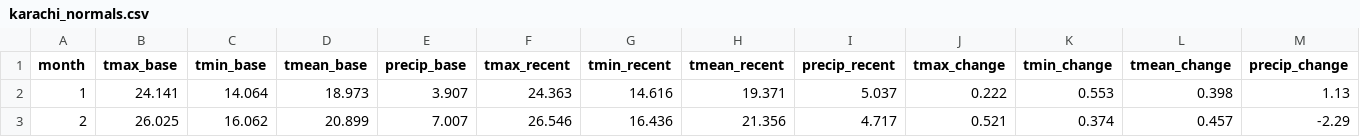
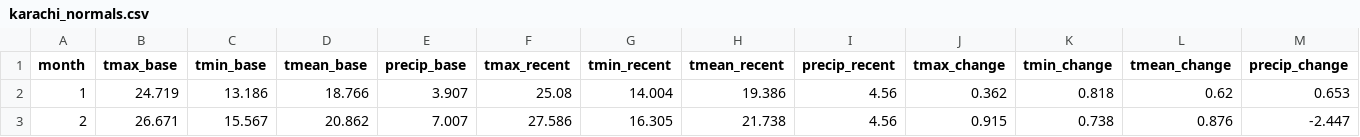
Before and after one commit to zeeshwaqa11/climate-change-two-cities, a CSV file: data/processed/karachi_normals.csv, drawn as a sheet; only a part is shown; the diff covers the shown part only.

```diff
--- a/data/processed/karachi_normals.csv
+++ b/data/processed/karachi_normals.csv
@@ -1,3 +1,3 @@
 month,tmax_base,tmin_base,tmean_base,precip_base,tmax_recent,tmin_recent,tmean_recent,precip_recent,tmax_change,tmin_change,tmean_change,precip_change
-1,24.141,14.064,18.973,3.907,24.363,14.616,19.371,5.037,0.222,0.553,0.398,1.13
-2,26.025,16.062,20.899,7.007,26.546,16.436,21.356,4.717,0.521,0.374,0.457,-2.29
+1,24.719,13.186,18.766,3.907,25.08,14.004,19.386,4.56,0.362,0.818,0.62,0.653
+2,26.671,15.567,20.862,7.007,27.586,16.305,21.738,4.56,0.915,0.738,0.876,-2.447
```
Also changed, not shown: 110 edited cells elsewhere in this file, data/processed/karachi_annual.csv, data/processed/karachi_monthly_anomalies.csv, 27 other files.
